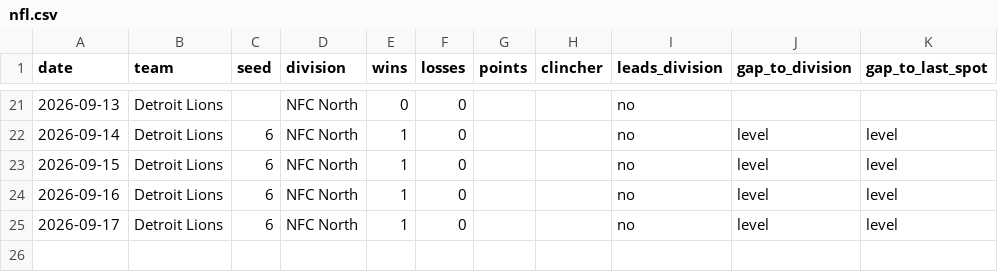
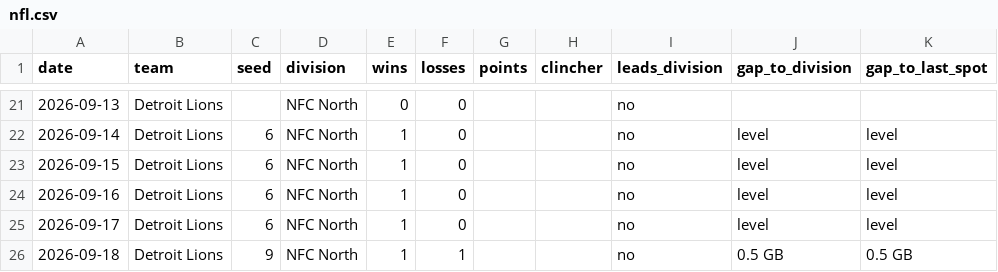
Before and after one commit to kyeill/sports-daily, a CSV file: output/history/nfl.csv, drawn as a sheet; only a part is shown, gaps mark what is left out; the diff names each change by its address in the sheet, - before the commit and + after, or states it on an @@ line.

```diff
--- a/output/history/nfl.csv
+++ b/output/history/nfl.csv
+row 26: 2026-09-18 | Detroit Lions | 9 | NFC North | 1 | 1 |  |  | no | 0.5 GB | 0.5 GB
```
Also changed, not shown: output/history/mlb.csv, output/history/nba.csv, 2 other files.
